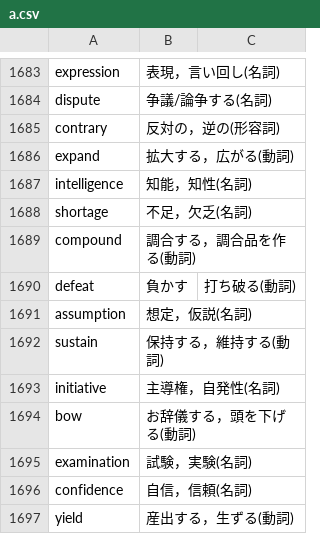
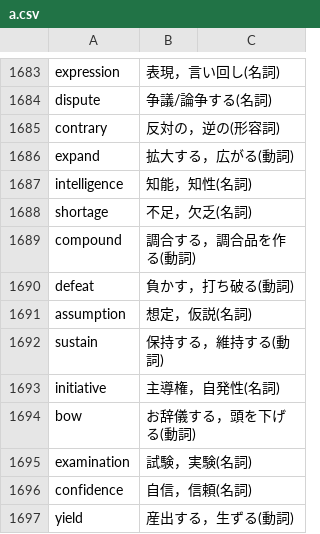
Before and after one commit to sigma7863/Vocabulary-book, a CSV file: a.csv, drawn as a sheet; only a part is shown, gaps mark what is left out.

Commit message:
Update a.csv

```diff
--- a/a.csv
+++ b/a.csv
@@ -1689,3 +1689,3 @@ shortage,不足，欠乏(名詞)
 compound,調合する，調合品を作る(動詞)
-defeat,負かす,打ち破る(動詞)
+defeat,負かす，打ち破る(動詞)
 assumption,想定，仮説(名詞)
```
